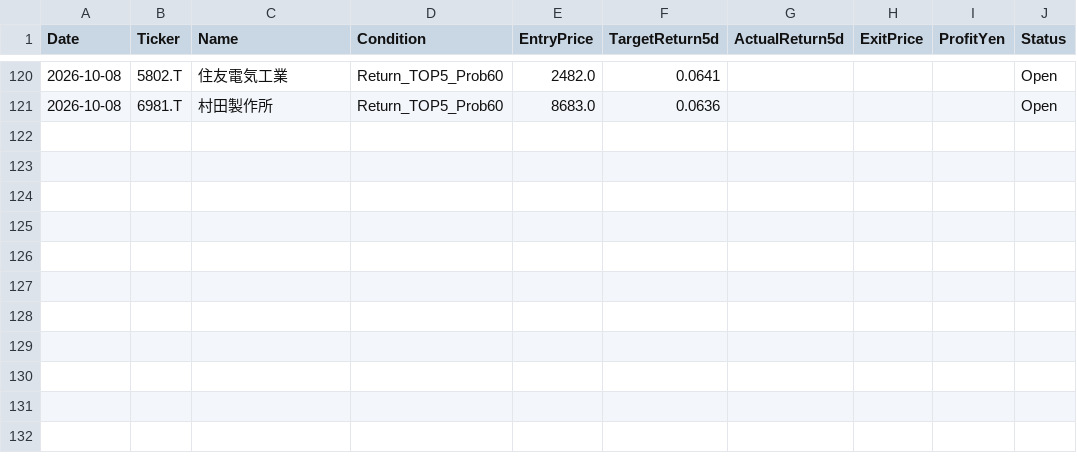
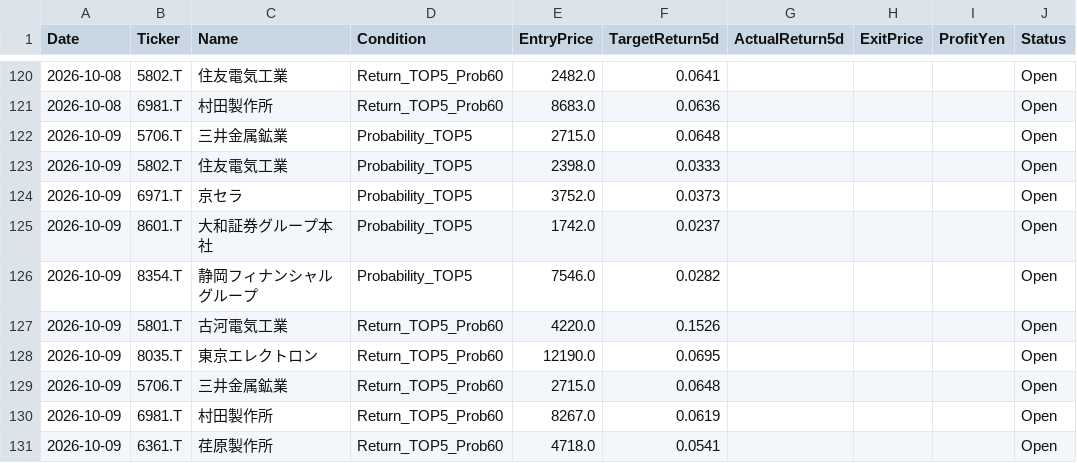
Before and after one commit to kuramoto-kun/kuramoto, a CSV file: forward_test_log.csv, drawn as a sheet; only a part is shown, gaps mark what is left out; the diff covers the shown part only.

```diff
--- a/forward_test_log.csv
+++ b/forward_test_log.csv
@@ -121 +121,11 @@ Date,Ticker,Name,Condition,EntryPrice,TargetReturn5d,ActualReturn5d,ExitPrice,Pr
 2026-10-08,6981.T,村田製作所,Return_TOP5_Prob60,8683.0,0.0636,,,,Open
+2026-10-09,5706.T,三井金属鉱業,Probability_TOP5,2715.0,0.0648,,,,Open
+2026-10-09,5802.T,住友電気工業,Probability_TOP5,2398.0,0.0333,,,,Open
+2026-10-09,6971.T,京セラ,Probability_TOP5,3752.0,0.0373,,,,Open
+2026-10-09,8601.T,大和証券グループ本社,Probability_TOP5,1742.0,0.0237,,,,Open
+2026-10-09,8354.T,静岡フィナンシャルグループ,Probability_TOP5,7546.0,0.0282,,,,Open
+2026-10-09,5801.T,古河電気工業,Return_TOP5_Prob60,4220.0,0.1526,,,,Open
+2026-10-09,8035.T,東京エレクトロン,Return_TOP5_Prob60,12190.0,0.0695,,,,Open
+2026-10-09,5706.T,三井金属鉱業,Return_TOP5_Prob60,2715.0,0.0648,,,,Open
+2026-10-09,6981.T,村田製作所,Return_TOP5_Prob60,8267.0,0.0619,,,,Open
+2026-10-09,6361.T,荏原製作所,Return_TOP5_Prob60,4718.0,0.0541,,,,Open
```
Also changed, not shown: 40 edited cells elsewhere in this file.
